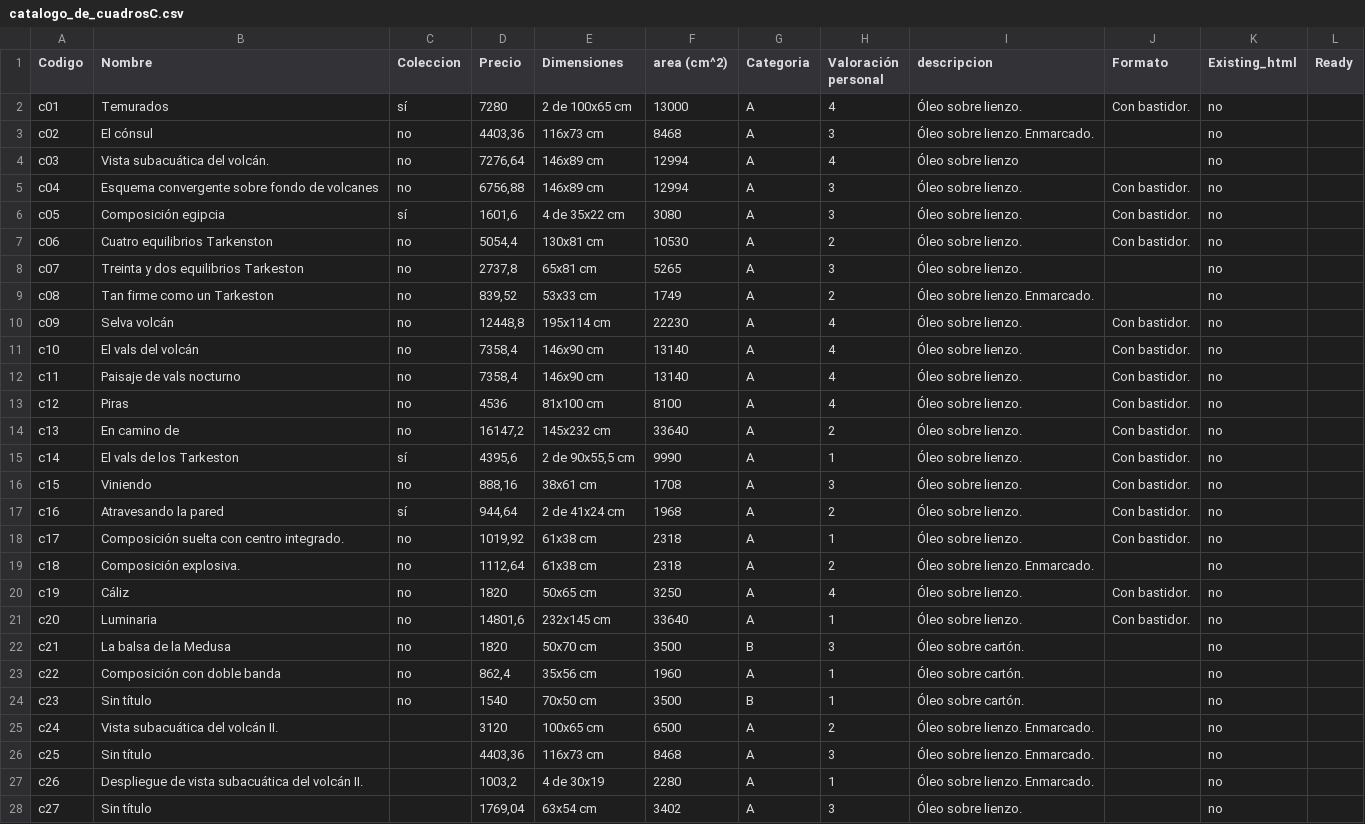
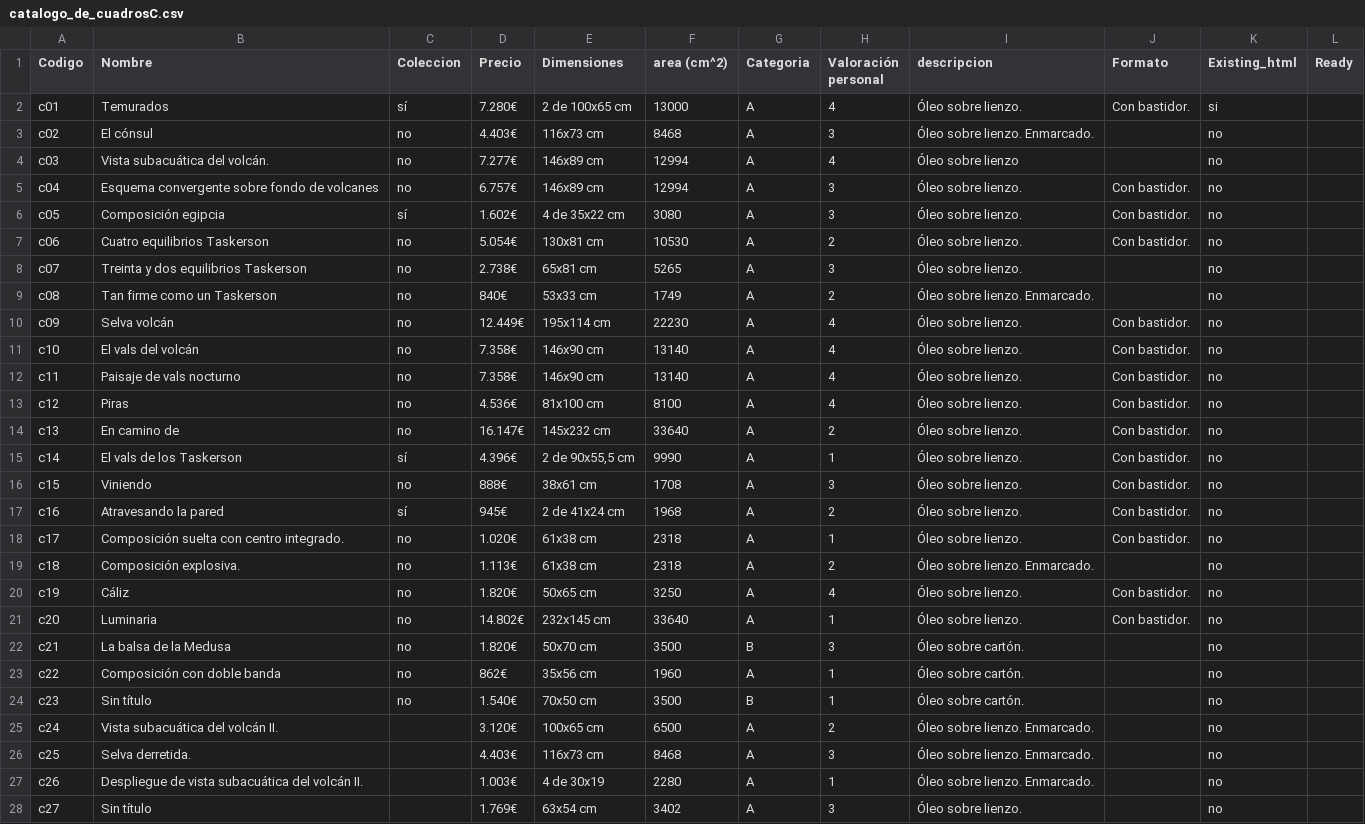
Before and after one commit to JuanMartinF/juanmartinrios.github.io, a CSV file: proyectos/ProyectoC/catalogo_de_cuadrosC.csv, drawn as a sheet; only a part is shown; the diff covers the shown part only.

Commit message:
Proyecto C fixed

```diff
--- a/proyectos/ProyectoC/catalogo_de_cuadrosC.csv
+++ b/proyectos/ProyectoC/catalogo_de_cuadrosC.csv
@@ -1,28 +1,28 @@
 Codigo,Nombre,Coleccion ,Precio,Dimensiones,area (cm^2),Categoria,Valoración personal,descripcion,Formato,Existing_html,Ready
-c01,Temurados,sí,7280,2 de 100x65 cm,13000,A,4,Óleo sobre lienzo.,Con bastidor.,no,
-c02,El cónsul,no,"4403,36",116x73 cm,8468,A,3,Óleo sobre lienzo. Enmarcado.,,no,
-c03,Vista subacuática del volcán.,no,"7276,64",146x89 cm,12994,A,4,Óleo sobre lienzo,,no,
-c04,Esquema convergente sobre fondo de volcanes,no,"6756,88",146x89 cm,12994,A,3,Óleo sobre lienzo.,Con bastidor.,no,
-c05,Composición egipcia,sí,"1601,6",4 de 35x22 cm,3080,A,3,Óleo sobre lienzo.,Con bastidor.,no,
-c06,Cuatro equilibrios Tarkenston,no,"5054,4",130x81 cm,10530,A,2,Óleo sobre lienzo.,Con bastidor.,no,
-c07,Treinta y dos equilibrios Tarkeston,no,"2737,8",65x81 cm,5265,A,3,Óleo sobre lienzo.,,no,
-c08,Tan firme como un Tarkeston,no,"839,52",53x33 cm,1749,A,2,Óleo sobre lienzo. Enmarcado.,,no,
-c09,Selva volcán,no,"12448,8",195x114 cm,22230,A,4,Óleo sobre lienzo.,Con bastidor.,no,
-c10,El vals del volcán,no,"7358,4",146x90 cm,13140,A,4,Óleo sobre lienzo.,Con bastidor.,no,
-c11,Paisaje de vals nocturno,no,"7358,4",146x90 cm,13140,A,4,Óleo sobre lienzo.,Con bastidor.,no,
-c12,Piras,no,4536,81x100 cm,8100,A,4,Óleo sobre lienzo.,Con bastidor.,no,
-c13,En camino de,no,"16147,2",145x232 cm,33640,A,2,Óleo sobre lienzo.,Con bastidor.,no,
-c14,El vals de los Tarkeston,sí,"4395,6","2 de 90x55,5 cm",9990,A,1,Óleo sobre lienzo.,Con bastidor.,no,
-c15,Viniendo,no,"888,16",38x61 cm,1708,A,3,Óleo sobre lienzo.,Con bastidor.,no,
-c16,Atravesando la pared,sí,"944,64",2 de 41x24 cm,1968,A,2,Óleo sobre lienzo.,Con bastidor.,no,
-c17,Composición suelta con centro integrado.,no,"1019,92",61x38 cm,2318,A,1,Óleo sobre lienzo.,Con bastidor.,no,
-c18,Composición explosiva.,no,"1112,64",61x38 cm,2318,A,2,Óleo sobre lienzo. Enmarcado.,,no,
-c19,Cáliz,no,1820,50x65 cm,3250,A,4,Óleo sobre lienzo.,Con bastidor.,no,
-c20,Luminaria,no,"14801,6",232x145 cm,33640,A,1,Óleo sobre lienzo.,Con bastidor.,no,
-c21,La balsa de la Medusa,no,1820,50x70 cm,3500,B,3,Óleo sobre cartón.,,no,
-c22,Composición con doble banda,no,"862,4",35x56 cm,1960,A,1,Óleo sobre cartón.,,no,
-c23,Sin título,no,1540,70x50 cm,3500,B,1,Óleo sobre cartón.,,no,
-c24,Vista subacuática del volcán II.,,3120,100x65 cm,6500,A,2,Óleo sobre lienzo. Enmarcado.,,no,
-c25,Sin título,,"4403,36",116x73 cm,8468,A,3,Óleo sobre lienzo. Enmarcado.,,no,
-c26,Despliegue de vista subacuática del volcán II.,,"1003,2",4 de 30x19,2280,A,1,Óleo sobre lienzo. Enmarcado.,,no,
-c27,Sin título,,"1769,04",63x54 cm,3402,A,3,Óleo sobre lienzo.,,no,
+c01,Temurados,sí,7.280€,2 de 100x65 cm,13000,A,4,Óleo sobre lienzo.,Con bastidor.,si,
+c02,El cónsul,no,4.403€,116x73 cm,8468,A,3,Óleo sobre lienzo. Enmarcado.,,no,
+c03,Vista subacuática del volcán.,no,7.277€,146x89 cm,12994,A,4,Óleo sobre lienzo,,no,
+c04,Esquema convergente sobre fondo de volcanes,no,6.757€,146x89 cm,12994,A,3,Óleo sobre lienzo.,Con bastidor.,no,
+c05,Composición egipcia,sí,1.602€,4 de 35x22 cm,3080,A,3,Óleo sobre lienzo.,Con bastidor.,no,
+c06,Cuatro equilibrios Taskerson,no,5.054€,130x81 cm,10530,A,2,Óleo sobre lienzo.,Con bastidor.,no,
+c07,Treinta y dos equilibrios Taskerson,no,2.738€,65x81 cm,5265,A,3,Óleo sobre lienzo.,,no,
+c08,Tan firme como un Taskerson,no,840€,53x33 cm,1749,A,2,Óleo sobre lienzo. Enmarcado.,,no,
+c09,Selva volcán,no,12.449€,195x114 cm,22230,A,4,Óleo sobre lienzo.,Con bastidor.,no,
+c10,El vals del volcán,no,7.358€,146x90 cm,13140,A,4,Óleo sobre lienzo.,Con bastidor.,no,
+c11,Paisaje de vals nocturno,no,7.358€,146x90 cm,13140,A,4,Óleo sobre lienzo.,Con bastidor.,no,
+c12,Piras,no,4.536€,81x100 cm,8100,A,4,Óleo sobre lienzo.,Con bastidor.,no,
+c13,En camino de,no,16.147€,145x232 cm,33640,A,2,Óleo sobre lienzo.,Con bastidor.,no,
+c14,El vals de los Taskerson,sí,4.396€,"2 de 90x55,5 cm",9990,A,1,Óleo sobre lienzo.,Con bastidor.,no,
+c15,Viniendo,no,888€,38x61 cm,1708,A,3,Óleo sobre lienzo.,Con bastidor.,no,
+c16,Atravesando la pared,sí,945€,2 de 41x24 cm,1968,A,2,Óleo sobre lienzo.,Con bastidor.,no,
+c17,Composición suelta con centro integrado.,no,1.020€,61x38 cm,2318,A,1,Óleo sobre lienzo.,Con bastidor.,no,
+c18,Composición explosiva.,no,1.113€,61x38 cm,2318,A,2,Óleo sobre lienzo. Enmarcado.,,no,
+c19,Cáliz,no,1.820€,50x65 cm,3250,A,4,Óleo sobre lienzo.,Con bastidor.,no,
+c20,Luminaria,no,14.802€,232x145 cm,33640,A,1,Óleo sobre lienzo.,Con bastidor.,no,
+c21,La balsa de la Medusa,no,1.820€,50x70 cm,3500,B,3,Óleo sobre cartón.,,no,
+c22,Composición con doble banda,no,862€,35x56 cm,1960,A,1,Óleo sobre cartón.,,no,
+c23,Sin título,no,1.540€,70x50 cm,3500,B,1,Óleo sobre cartón.,,no,
+c24,Vista subacuática del volcán II.,,3.120€,100x65 cm,6500,A,2,Óleo sobre lienzo. Enmarcado.,,no,
+c25,Selva derretida.,,4.403€,116x73 cm,8468,A,3,Óleo sobre lienzo. Enmarcado.,,no,
+c26,Despliegue de vista subacuática del volcán II.,,1.003€,4 de 30x19,2280,A,1,Óleo sobre lienzo. Enmarcado.,,no,
+c27,Sin título,,1.769€,63x54 cm,3402,A,3,Óleo sobre lienzo.,,no,
```
Also changed, not shown: 4 edited cells elsewhere in this file, 34 other files.
